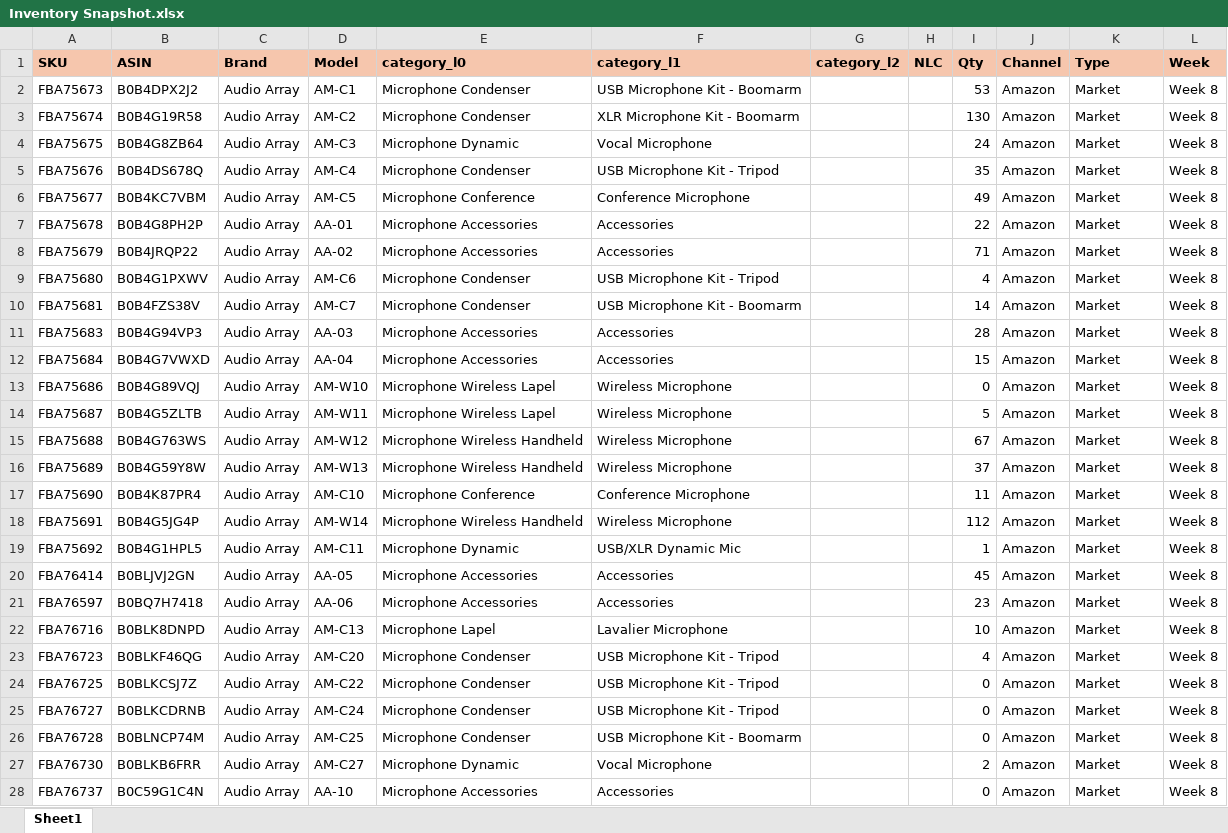
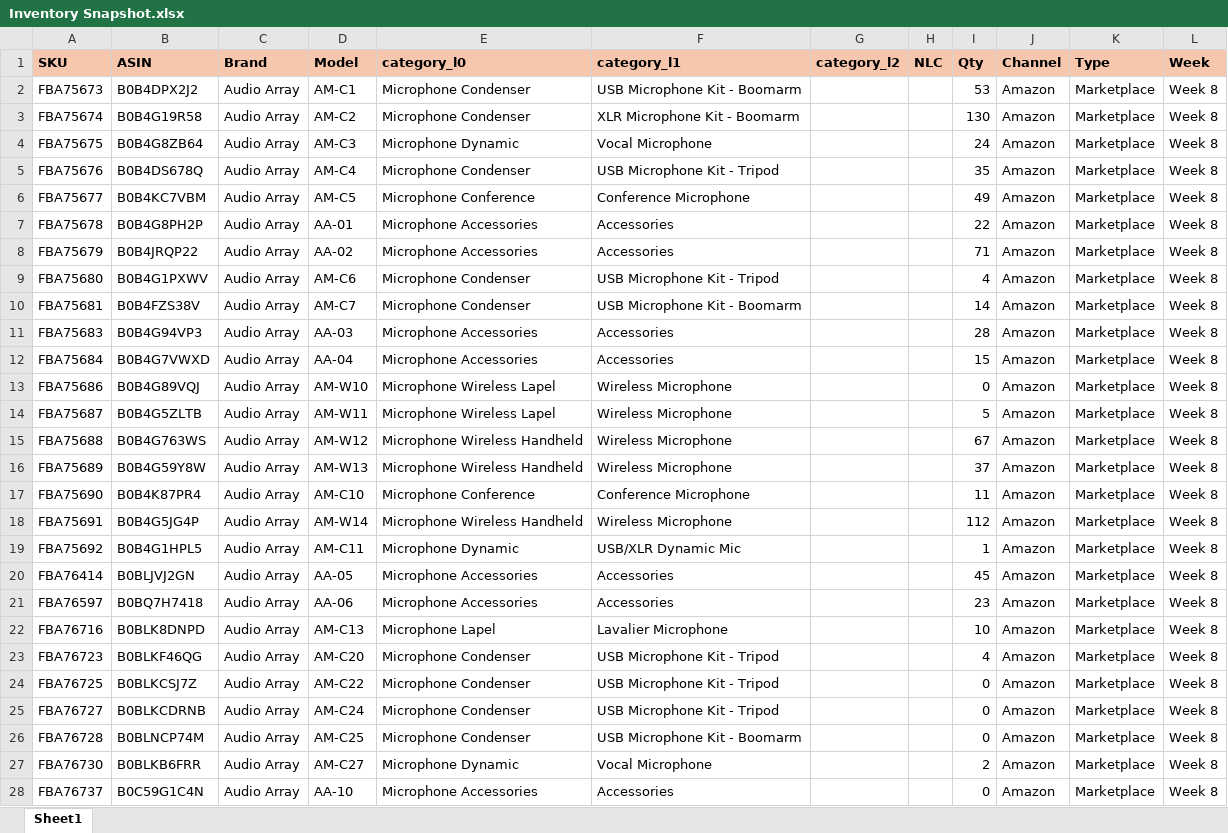
Before and after one commit to nitesh-lang/weekly-dashboard-fastapi, an Excel workbook: data/raw/inventory/Week 8/Audio_Array/Inventory Snapshot.xlsx, sheet Sheet1, drawn as a sheet; only a part is shown; values as stored, in another font and other column widths than the file's, no borders; conditional formats not drawn; the diff covers the shown part only; the diff names each change by its address in the sheet, - before the commit and + after, or states it on an @@ line.

```diff
--- a/data/raw/inventory/Week 8/Audio_Array/Inventory Snapshot.xlsx (sheet Sheet1)
+++ b/data/raw/inventory/Week 8/Audio_Array/Inventory Snapshot.xlsx (sheet Sheet1)
-K2:K28 (Type): Market
+K2:K28 (Type): Marketplace
```
Also changed, not shown: 525 edited cells elsewhere in this sheet, 2 other files.
